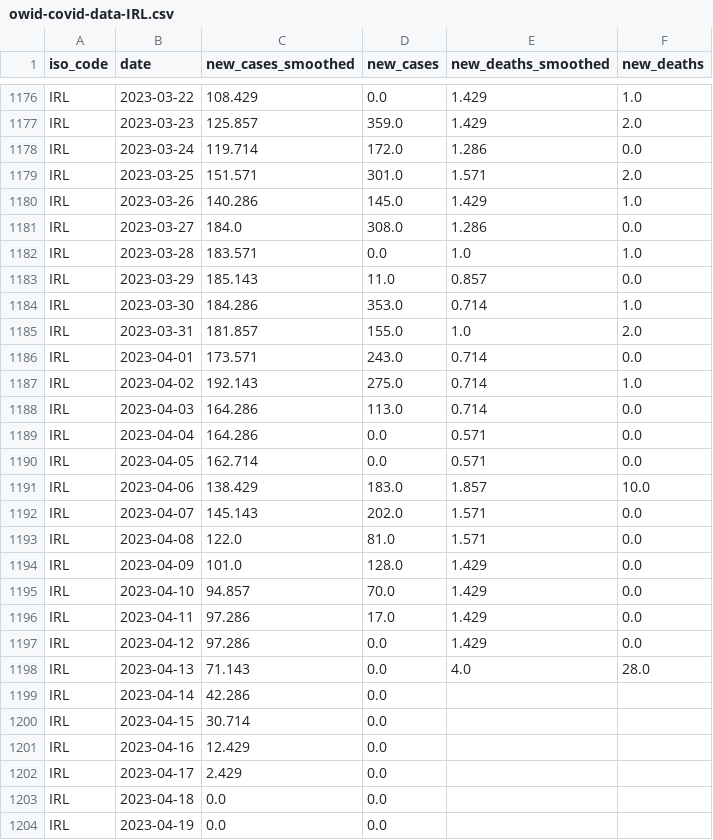
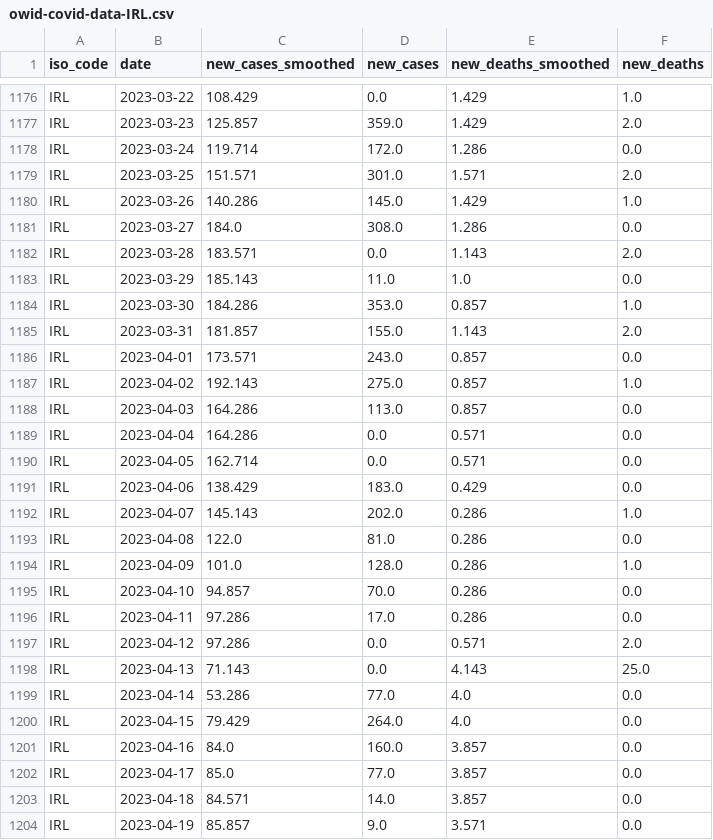
Before and after one commit to declann/calculang-some-covid-modelling, a CSV file: public/owid-covid-data-IRL.csv, drawn as a sheet; only a part is shown, gaps mark what is left out; the diff covers the shown part only.

Commit message:
Flat: latest data (2023-04-28T00:03:34.258Z) {   "date": "2023-04-28T00:03:34.258Z",   "files": [     {       "name": "owid-covid-data-extract.csv",       "deltaBytes": 347832,       "source": "https://raw.githubusercontent.com/owid/covid-19-data/master/public/data/owid-covid-data.csv"     },     {       "name": "public/owid-covid-data-IRL.csv",       "deltaBytes": 118,       "source": "https://raw.githubusercontent.com/owid/covid-19-data/master/public/data/owid-covid-data.csv"     }   ] }

```diff
--- a/public/owid-covid-data-IRL.csv
+++ b/public/owid-covid-data-IRL.csv
@@ -1181,24 +1181,24 @@ IRL,2023-03-26,140.286,145.0,1.429,1.0
 IRL,2023-03-27,184.0,308.0,1.286,0.0
-IRL,2023-03-28,183.571,0.0,1.0,1.0
-IRL,2023-03-29,185.143,11.0,0.857,0.0
-IRL,2023-03-30,184.286,353.0,0.714,1.0
-IRL,2023-03-31,181.857,155.0,1.0,2.0
-IRL,2023-04-01,173.571,243.0,0.714,0.0
-IRL,2023-04-02,192.143,275.0,0.714,1.0
-IRL,2023-04-03,164.286,113.0,0.714,0.0
+IRL,2023-03-28,183.571,0.0,1.143,2.0
+IRL,2023-03-29,185.143,11.0,1.0,0.0
+IRL,2023-03-30,184.286,353.0,0.857,1.0
+IRL,2023-03-31,181.857,155.0,1.143,2.0
+IRL,2023-04-01,173.571,243.0,0.857,0.0
+IRL,2023-04-02,192.143,275.0,0.857,1.0
+IRL,2023-04-03,164.286,113.0,0.857,0.0
 IRL,2023-04-04,164.286,0.0,0.571,0.0
 IRL,2023-04-05,162.714,0.0,0.571,0.0
-IRL,2023-04-06,138.429,183.0,1.857,10.0
-IRL,2023-04-07,145.143,202.0,1.571,0.0
-IRL,2023-04-08,122.0,81.0,1.571,0.0
-IRL,2023-04-09,101.0,128.0,1.429,0.0
-IRL,2023-04-10,94.857,70.0,1.429,0.0
-IRL,2023-04-11,97.286,17.0,1.429,0.0
-IRL,2023-04-12,97.286,0.0,1.429,0.0
-IRL,2023-04-13,71.143,0.0,4.0,28.0
-IRL,2023-04-14,42.286,0.0,,
-IRL,2023-04-15,30.714,0.0,,
-IRL,2023-04-16,12.429,0.0,,
-IRL,2023-04-17,2.429,0.0,,
-IRL,2023-04-18,0.0,0.0,,
-IRL,2023-04-19,0.0,0.0,,
+IRL,2023-04-06,138.429,183.0,0.429,0.0
+IRL,2023-04-07,145.143,202.0,0.286,1.0
+IRL,2023-04-08,122.0,81.0,0.286,0.0
+IRL,2023-04-09,101.0,128.0,0.286,1.0
+IRL,2023-04-10,94.857,70.0,0.286,0.0
+IRL,2023-04-11,97.286,17.0,0.286,0.0
+IRL,2023-04-12,97.286,0.0,0.571,2.0
+IRL,2023-04-13,71.143,0.0,4.143,25.0
+IRL,2023-04-14,53.286,77.0,4.0,0.0
+IRL,2023-04-15,79.429,264.0,4.0,0.0
+IRL,2023-04-16,84.0,160.0,3.857,0.0
+IRL,2023-04-17,85.0,77.0,3.857,0.0
+IRL,2023-04-18,84.571,14.0,3.857,0.0
+IRL,2023-04-19,85.857,9.0,3.571,0.0
```
Also changed, not shown: 3 added rows and 62 edited cells elsewhere in this file.
